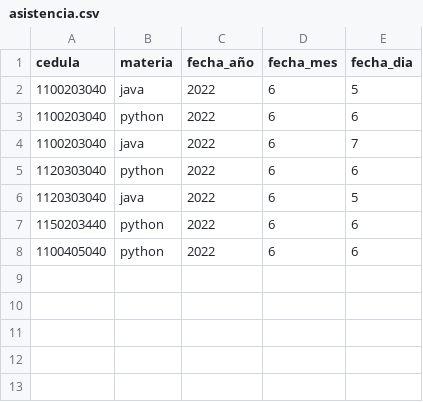
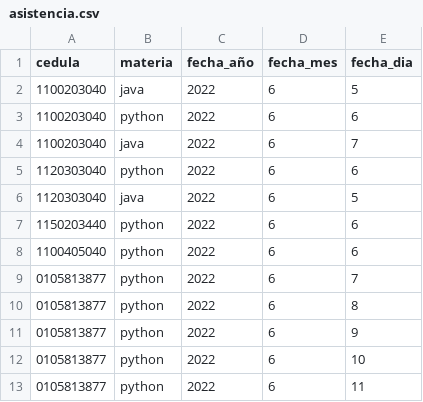
Before and after one commit to AndresUV7/ista-python-curso-2023, a CSV file: datos/asistencia.csv, drawn as a sheet; the diff names each change by its address in the sheet, - before the commit and + after, or states it on an @@ line.

Commit message:
Se agregan nuevos registros a archivos de estudiantes y asistencias respectivamente

```diff
--- a/datos/asistencia.csv
+++ b/datos/asistencia.csv
+row 9: 0105813877 | python | 2022 | 6 | 7
+row 10: 0105813877 | python | 2022 | 6 | 8
+row 11: 0105813877 | python | 2022 | 6 | 9
+row 12: 0105813877 | python | 2022 | 6 | 10
+row 13: 0105813877 | python | 2022 | 6 | 11
```
Also changed, not shown: datos/estudiante.csv, 1 other file.
